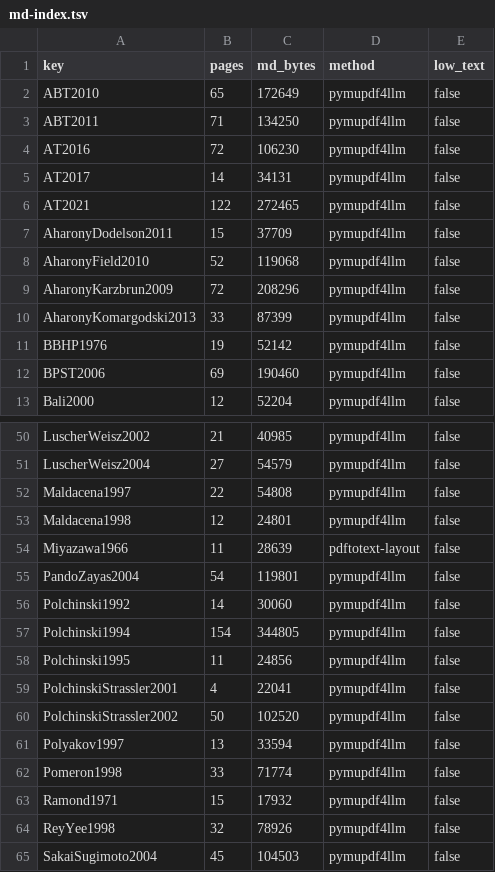
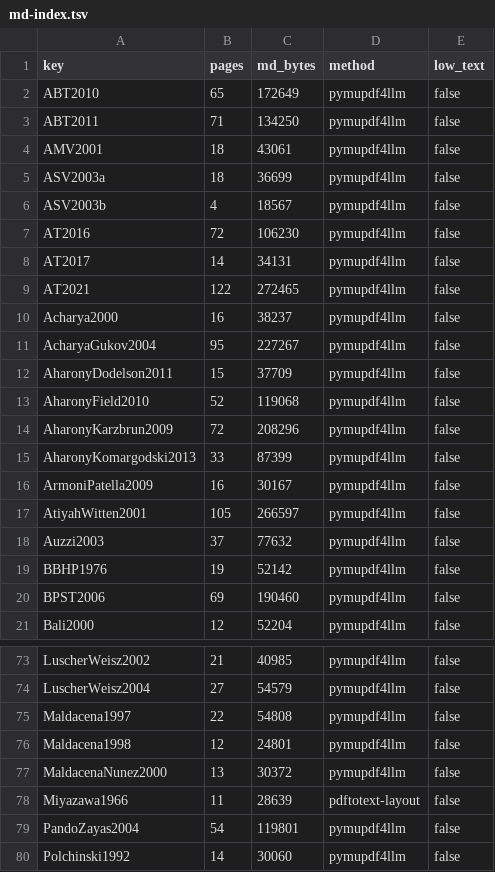
Before and after one commit to arivero/qcdstring, a TSV file: papers/md-index.tsv, drawn as a sheet; only a part is shown, gaps mark what is left out; the shorter side is filled out with more unchanged rows; the diff covers the shown part only; the diff names each change by its address in the sheet, - before the commit and + after, or states it on an @@ line.

```diff
--- a/papers/md-index.tsv
+++ b/papers/md-index.tsv
+row 4: AMV2001 | 18 | 43061 | pymupdf4llm | false
+row 5: ASV2003a | 18 | 36699 | pymupdf4llm | false
+row 6: ASV2003b | 4 | 18567 | pymupdf4llm | false
+row 10: Acharya2000 | 16 | 38237 | pymupdf4llm | false
+row 11: AcharyaGukov2004 | 95 | 227267 | pymupdf4llm | false
+row 16: ArmoniPatella2009 | 16 | 30167 | pymupdf4llm | false
+row 17: AtiyahWitten2001 | 105 | 266597 | pymupdf4llm | false
+row 18: Auzzi2003 | 37 | 77632 | pymupdf4llm | false
+row 77: MaldacenaNunez2000 | 13 | 30372 | pymupdf4llm | false
```
Also changed, not shown: 25 added rows elsewhere in this file.
